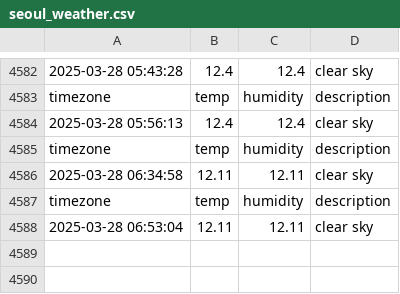
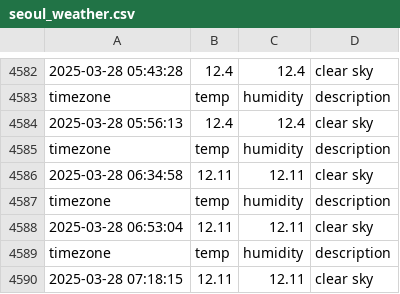
Before and after one commit to minseo0511/seoul_weather, a CSV file: seoul_weather.csv, drawn as a sheet; only a part is shown, gaps mark what is left out; the diff names each change by its address in the sheet, - before the commit and + after, or states it on an @@ line.

```diff
--- a/seoul_weather.csv
+++ b/seoul_weather.csv
+row 4589: timezone | temp | humidity | description
+row 4590: 2025-03-28 07:18:15 | 12.11 | 12.11 | clear sky
```
